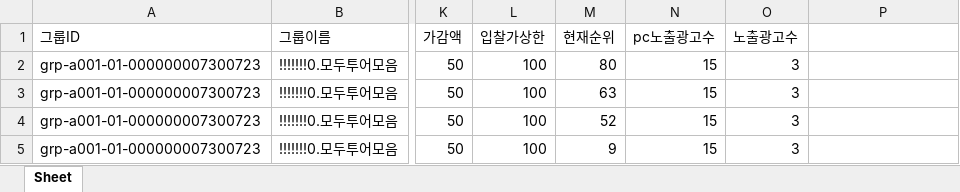
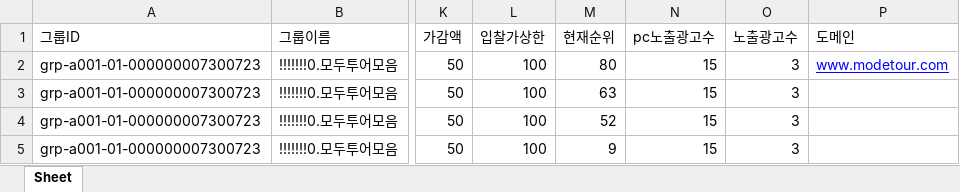
Before and after one commit to JDCha/NaverAdBid, an Excel workbook: data/data.xlsx, sheet Sheet, drawn as a sheet; only a part is shown, gaps mark what is left out; values as stored, in another font and other column widths than the file's, no borders; the diff names each change by its address in the sheet, - before the commit and + after, or states it on an @@ line.

```diff
--- a/data/data.xlsx (sheet Sheet)
+++ b/data/data.xlsx (sheet Sheet)
-P1: (empty)
+P1: 도메인
-P2 (도메인): (empty)
+P2 (도메인): www.modetour.com
```
Also changed, not shown: 1 other file.
